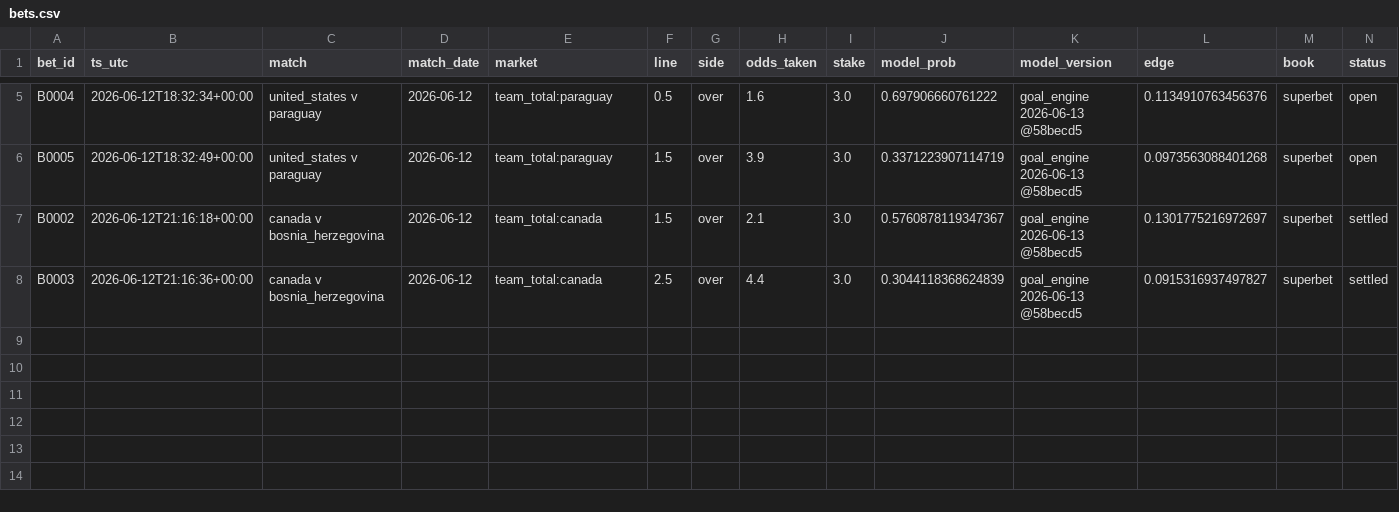
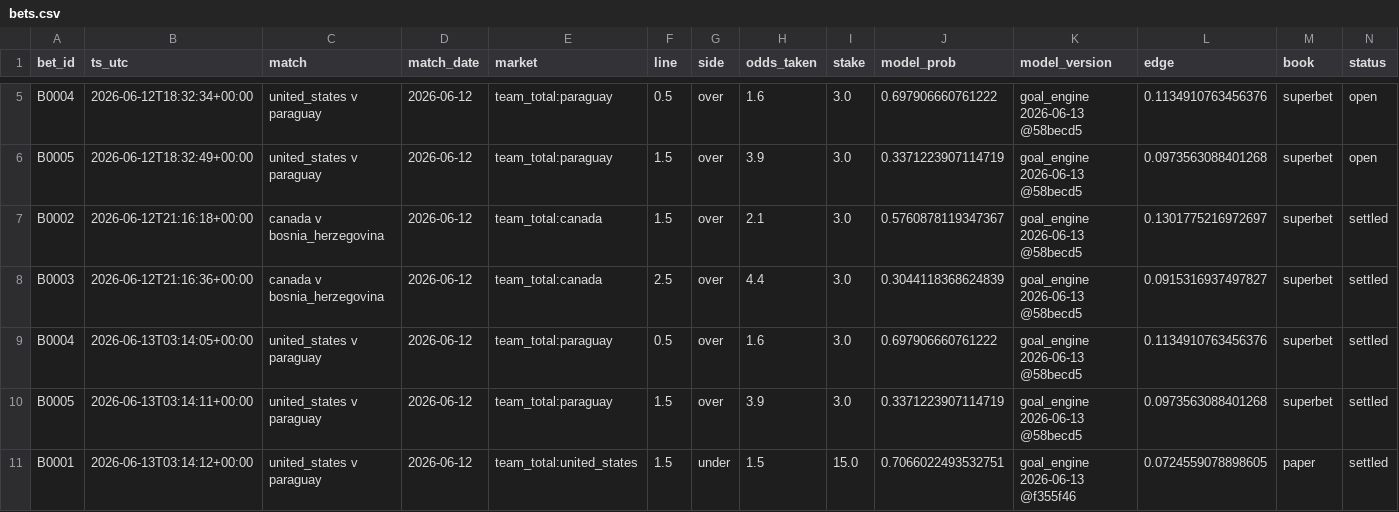
Before and after one commit to 914RobbLeustean/worldcupmodel, a CSV file: ledger/bets.csv, drawn as a sheet; only a part is shown, gaps mark what is left out; rows hold the shown columns only; the diff names each change by its address in the sheet, - before the commit and + after, or states it on an @@ line.

```diff
--- a/ledger/bets.csv
+++ b/ledger/bets.csv
+row 9: B0004 | 2026-06-13T03:14:05+00:00 | united_states v paraguay | 2026-06-12 | team_total:paraguay | 0.5 | over | 1.6 | 3.0 | 0.697906660761222 | goal_engine 2026-06-13 @58becd5 | 0.1134910763456376 | superbet | settled
+row 10: B0005 | 2026-06-13T03:14:11+00:00 | united_states v paraguay | 2026-06-12 | team_total:paraguay | 1.5 | over | 3.9 | 3.0 | 0.3371223907114719 | goal_engine 2026-06-13 @58becd5 | 0.0973563088401268 | superbet | settled
+row 11: B0001 | 2026-06-13T03:14:12+00:00 | united_states v paraguay | 2026-06-12 | team_total:united_states | 1.5 | under | 1.5 | 15.0 | 0.7066022493532751 | goal_engine 2026-06-13 @f355f46 | 0.0724559078898605 | paper | settled
```
Also changed, not shown: data/manual/results_patch.csv, 3 other files.
